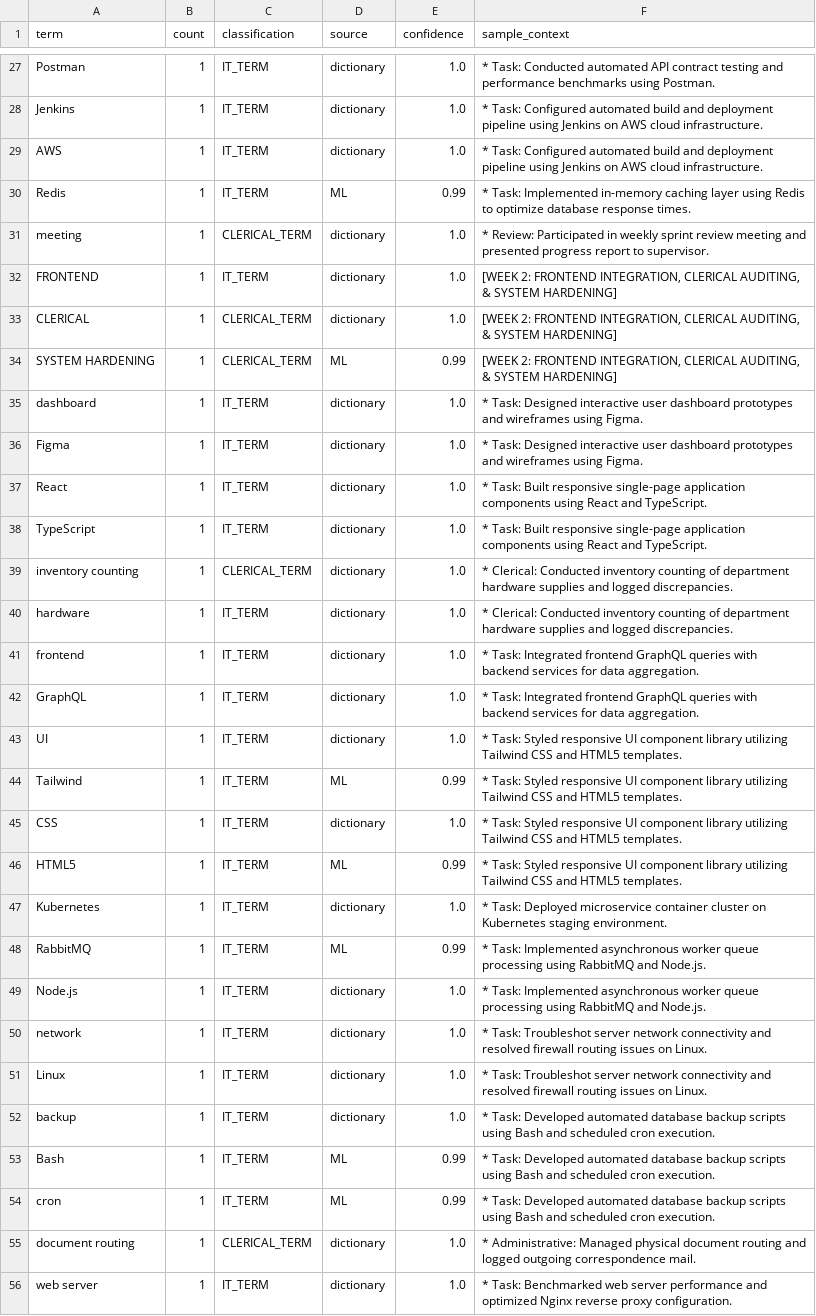
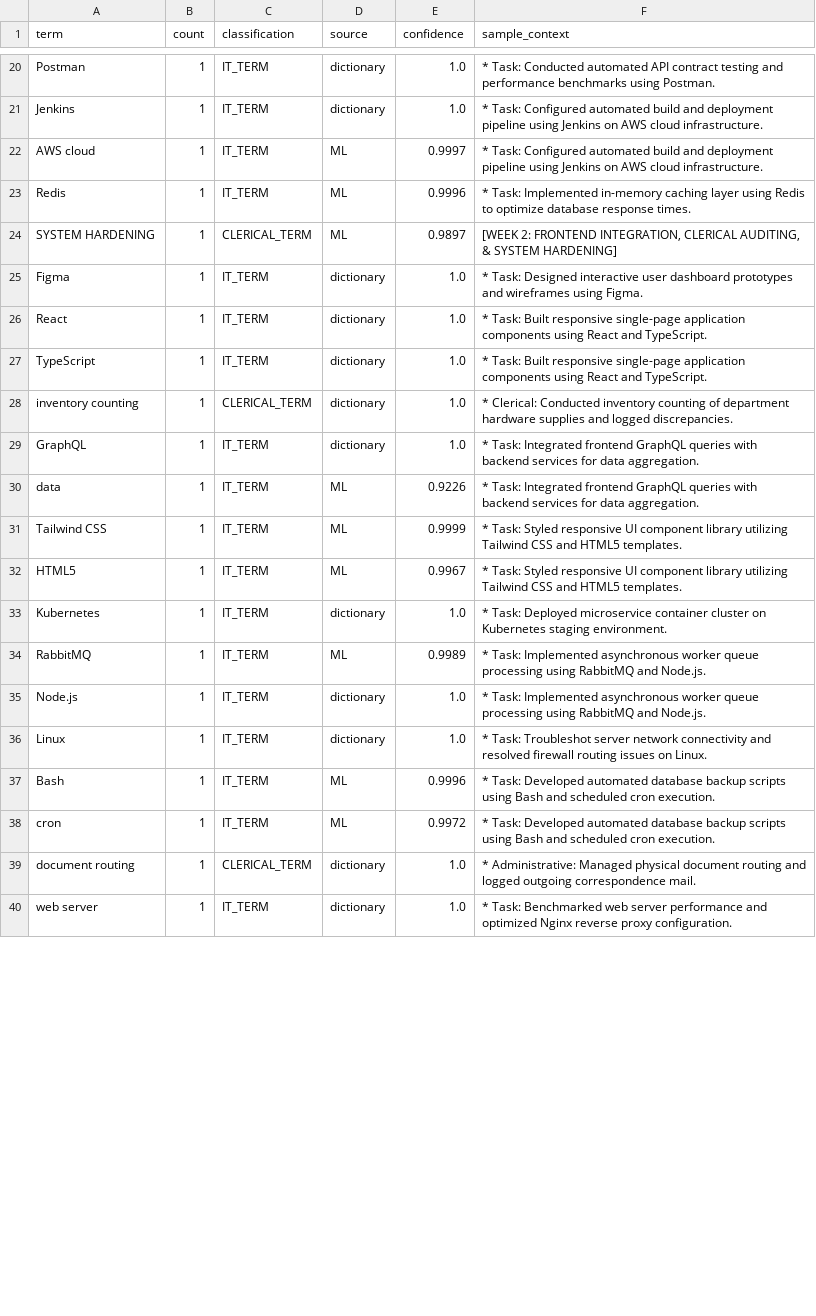
Before and after one commit to caineirb/spaCy-training, a CSV file: data/structured_results.csv, drawn as a sheet; only a part is shown, gaps mark what is left out; the diff covers the shown part only.

```diff
--- a/data/structured_results.csv
+++ b/data/structured_results.csv
@@ -28,9 +21,5 @@ Postman,1,IT_TERM,dictionary,1.0,* Task: Conducted automated API contract testin
 Jenkins,1,IT_TERM,dictionary,1.0,* Task: Configured automated build and deployment pipeline using Jenkins on AWS cloud infrastructure.
-AWS,1,IT_TERM,dictionary,1.0,* Task: Configured automated build and deployment pipeline using Jenkins on AWS cloud infrastructure.
-Redis,1,IT_TERM,ML,0.99,* Task: Implemented in-memory caching layer using Redis to optimize database response times.
-meeting,1,CLERICAL_TERM,dictionary,1.0,* Review: Participated in weekly sprint review meeting and presented progress report to supervisor.
-FRONTEND,1,IT_TERM,dictionary,1.0,"[WEEK 2: FRONTEND INTEGRATION, CLERICAL AUDITING, & SYSTEM HARDENING]"
-CLERICAL,1,CLERICAL_TERM,dictionary,1.0,"[WEEK 2: FRONTEND INTEGRATION, CLERICAL AUDITING, & SYSTEM HARDENING]"
-SYSTEM HARDENING,1,CLERICAL_TERM,ML,0.99,"[WEEK 2: FRONTEND INTEGRATION, CLERICAL AUDITING, & SYSTEM HARDENING]"
-dashboard,1,IT_TERM,dictionary,1.0,* Task: Designed interactive user dashboard prototypes and wireframes using Figma.
+AWS cloud,1,IT_TERM,ML,0.9997,* Task: Configured automated build and deployment pipeline using Jenkins on AWS cloud infrastructure.
+Redis,1,IT_TERM,ML,0.9996,* Task: Implemented in-memory caching layer using Redis to optimize database response times.
+SYSTEM HARDENING,1,CLERICAL_TERM,ML,0.9897,"[WEEK 2: FRONTEND INTEGRATION, CLERICAL AUDITING, & SYSTEM HARDENING]"
 Figma,1,IT_TERM,dictionary,1.0,* Task: Designed interactive user dashboard prototypes and wireframes using Figma.
@@ -39,17 +28,12 @@ TypeScript,1,IT_TERM,dictionary,1.0,* Task: Built responsive single-page applica
 inventory counting,1,CLERICAL_TERM,dictionary,1.0,* Clerical: Conducted inventory counting of department hardware supplies and logged discrepancies.
-hardware,1,IT_TERM,dictionary,1.0,* Clerical: Conducted inventory counting of department hardware supplies and logged discrepancies.
-frontend,1,IT_TERM,dictionary,1.0,* Task: Integrated frontend GraphQL queries with backend services for data aggregation.
 GraphQL,1,IT_TERM,dictionary,1.0,* Task: Integrated frontend GraphQL queries with backend services for data aggregation.
-UI,1,IT_TERM,dictionary,1.0,* Task: Styled responsive UI component library utilizing Tailwind CSS and HTML5 templates.
-Tailwind,1,IT_TERM,ML,0.99,* Task: Styled responsive UI component library utilizing Tailwind CSS and HTML5 templates.
-CSS,1,IT_TERM,dictionary,1.0,* Task: Styled responsive UI component library utilizing Tailwind CSS and HTML5 templates.
-HTML5,1,IT_TERM,ML,0.99,* Task: Styled responsive UI component library utilizing Tailwind CSS and HTML5 templates.
+data,1,IT_TERM,ML,0.9226,* Task: Integrated frontend GraphQL queries with backend services for data aggregation.
+Tailwind CSS,1,IT_TERM,ML,0.9999,* Task: Styled responsive UI component library utilizing Tailwind CSS and HTML5 templates.
+HTML5,1,IT_TERM,ML,0.9967,* Task: Styled responsive UI component library utilizing Tailwind CSS and HTML5 templates.
 Kubernetes,1,IT_TERM,dictionary,1.0,* Task: Deployed microservice container cluster on Kubernetes staging environment.
-RabbitMQ,1,IT_TERM,ML,0.99,* Task: Implemented asynchronous worker queue processing using RabbitMQ and Node.js.
+RabbitMQ,1,IT_TERM,ML,0.9989,* Task: Implemented asynchronous worker queue processing using RabbitMQ and Node.js.
 Node.js,1,IT_TERM,dictionary,1.0,* Task: Implemented asynchronous worker queue processing using RabbitMQ and Node.js.
-network,1,IT_TERM,dictionary,1.0,* Task: Troubleshot server network connectivity and resolved firewall routing issues on Linux.
 Linux,1,IT_TERM,dictionary,1.0,* Task: Troubleshot server network connectivity and resolved firewall routing issues on Linux.
-backup,1,IT_TERM,dictionary,1.0,* Task: Developed automated database backup scripts using Bash and scheduled cron execution.
-Bash,1,IT_TERM,ML,0.99,* Task: Developed automated database backup scripts using Bash and scheduled cron execution.
-cron,1,IT_TERM,ML,0.99,* Task: Developed automated database backup scripts using Bash and scheduled cron execution.
+Bash,1,IT_TERM,ML,0.9996,* Task: Developed automated database backup scripts using Bash and scheduled cron execution.
+cron,1,IT_TERM,ML,0.9972,* Task: Developed automated database backup scripts using Bash and scheduled cron execution.
 document routing,1,CLERICAL_TERM,dictionary,1.0,* Administrative: Managed physical document routing and logged outgoing correspondence mail.
```
Also changed, not shown: 3 added rows, 11 removed rows and 8 edited cells elsewhere in this file, data/candidates/mined_candidates.csv, data/human_written_results.csv, 17 other files.
